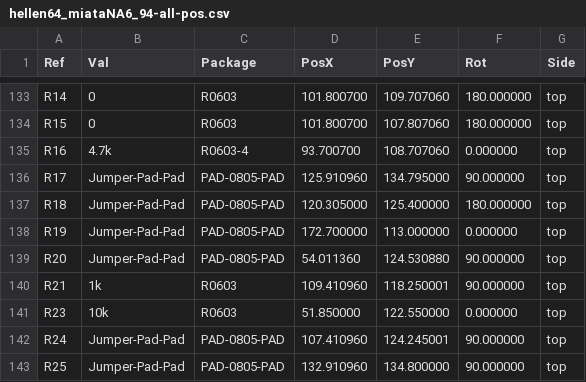
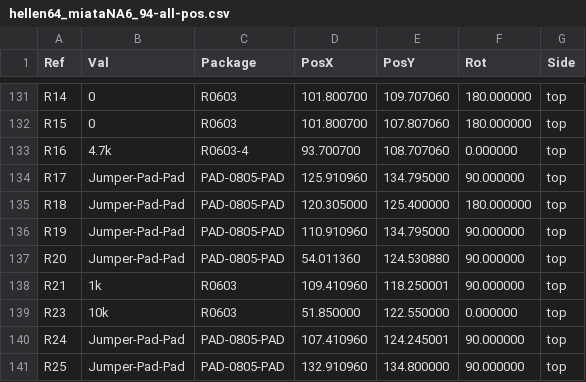
Before and after one commit to rusefi/hellen-miata-NA6, a CSV file: gerber/hellen64_miataNA6_94-all-pos.csv, drawn as a sheet; only a part is shown, gaps mark what is left out; the diff covers the shown part only.

```diff
--- a/gerber/hellen64_miataNA6_94-all-pos.csv
+++ b/gerber/hellen64_miataNA6_94-all-pos.csv
@@ -137,3 +135,3 @@ Ref,Val,Package,PosX,PosY,Rot,Side
 "R18","Jumper-Pad-Pad","PAD-0805-PAD",120.305000,125.400000,180.000000,top
-"R19","Jumper-Pad-Pad","PAD-0805-PAD",172.700000,113.000000,0.000000,top
+"R19","Jumper-Pad-Pad","PAD-0805-PAD",110.910960,134.795000,90.000000,top
 "R20","Jumper-Pad-Pad","PAD-0805-PAD",54.011360,124.530880,90.000000,top
```
Also changed, not shown: 5 added rows, 7 removed rows and 15 edited cells elsewhere in this file, boards/hellen64_miataNA6_94-b/board/hellen64_miataNA6_94-b-BOM.csv, boards/hellen64_miataNA6_94-b/board/hellen64_miataNA6_94-b-CPL.csv, 24 other files.
